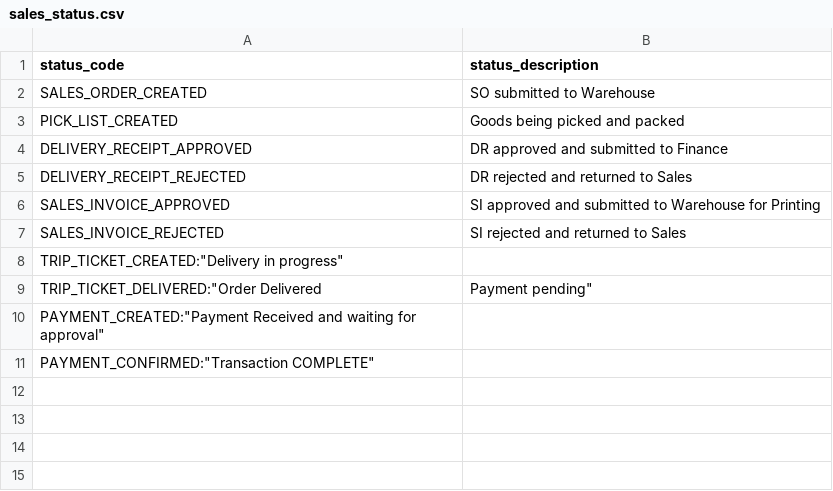
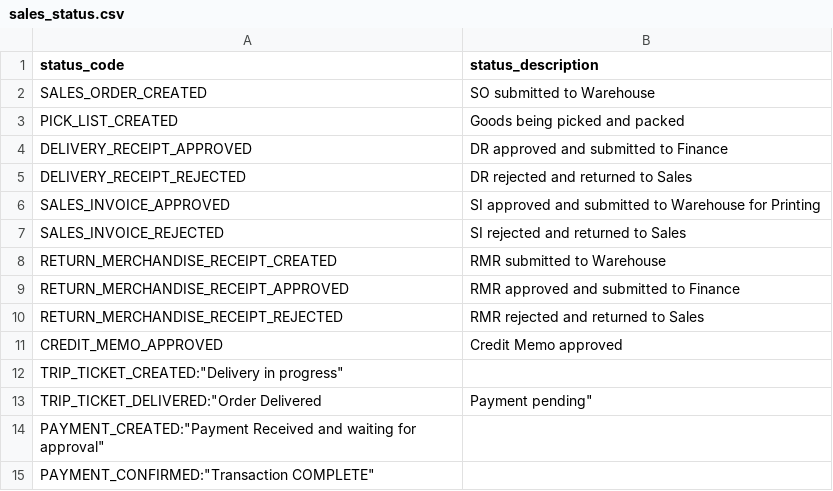
Before and after one commit to devhood/erp-beautylane, a CSV file: data/csv/sales_status.csv, drawn as a sheet.

```diff
--- a/data/csv/sales_status.csv
+++ b/data/csv/sales_status.csv
@@ -7,2 +7,6 @@ status_code,status_description
 "SALES_INVOICE_REJECTED","SI rejected and returned to Sales",
+"RETURN_MERCHANDISE_RECEIPT_CREATED","RMR submitted to Warehouse"
+"RETURN_MERCHANDISE_RECEIPT_APPROVED","RMR approved and submitted to Finance"
+"RETURN_MERCHANDISE_RECEIPT_REJECTED","RMR rejected and returned to Sales"
+"CREDIT_MEMO_APPROVED", "Credit Memo approved"
 "TRIP_TICKET_CREATED":"Delivery in progress",
```
Also changed, not shown: 5 other files.
